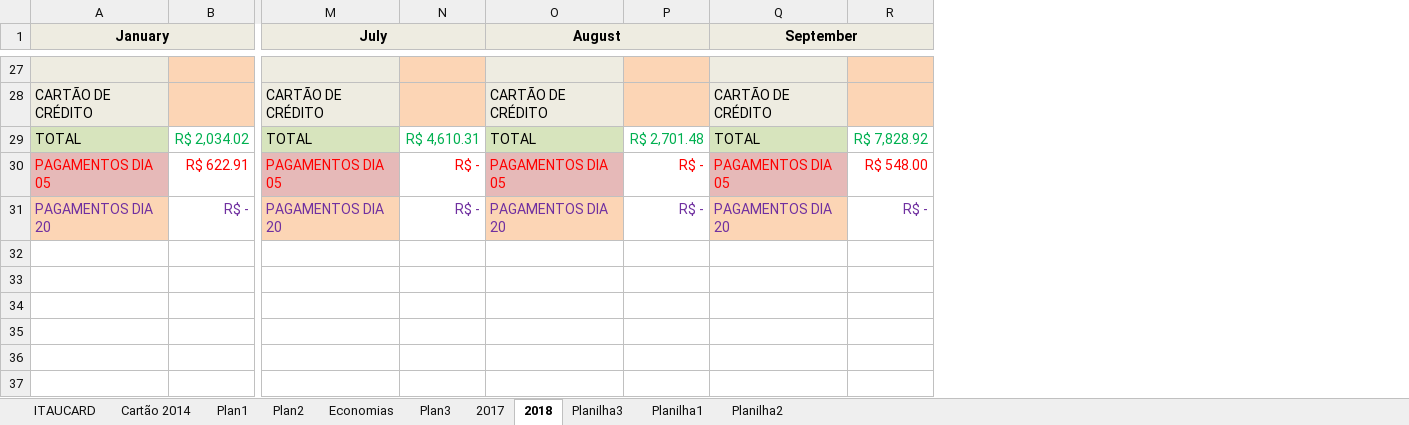
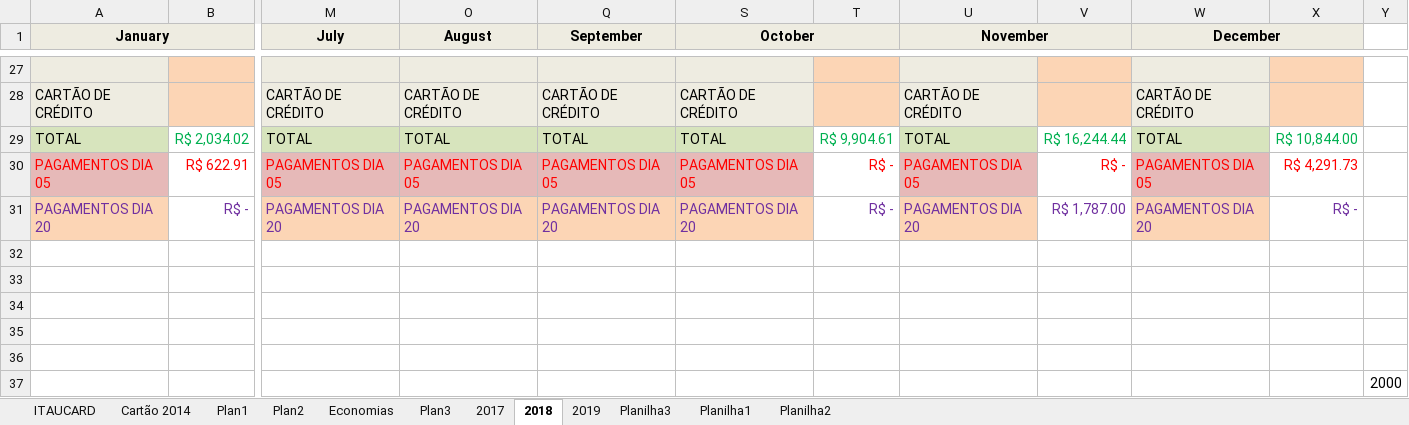
Before and after one commit to leandroadriao/jogaOjogo, an Excel workbook: Despesas01.xlsm, sheet 2018, drawn as a sheet; only a part is shown, gaps mark what is left out; values as stored, in another font and other column widths than the file's, no borders; removed rows and columns are numbered as before the commit, all else as after; rows hold the shown columns only; the diff covers the shown part only; the diff names each change by its address in the sheet, - before the commit and + after, or states it on an @@ line.

```diff
--- a/Despesas01.xlsm (sheet 2018)
+++ b/Despesas01.xlsm (sheet 2018)
+sheet tab: 2019
@@ column N hidden, rows 29-31: R$ 4,610.31 | R$ - | R$ - @@
@@ column P hidden, rows 29-31: R$ 2,701.48 | R$ - | R$ - @@
+column S (October), rows 28-31: CARTÃO DE CRÉDITO | TOTAL | PAGAMENTOS DIA 05 | PAGAMENTOS DIA 20
+column U (November), rows 28-31: CARTÃO DE CRÉDITO | TOTAL | PAGAMENTOS DIA 05 | PAGAMENTOS DIA 20
+column V, rows 29-31: R$ 16,244.44 | R$ - | R$ 1,787.00
+column W (December), rows 28-31: CARTÃO DE CRÉDITO | TOTAL | PAGAMENTOS DIA 05 | PAGAMENTOS DIA 20
+column X, rows 29-31: R$ 10,844.00 | R$ 4,291.73 | R$ -
+column Y, empty
-M1:N1 merged
-O1:P1 merged
-Q1:R1 merged
-T29: R$ 7,828.92
+T29: R$ 9,904.61
-T30: R$ 548.00
+T30: R$ -
+row 32: (empty)
+row 33: (empty)
+row 34: (empty)
+row 35: (empty)
+row 36: (empty)
+row 37:  |  |  |  |  |  |  |  |  |  |  | 2000
```
Also changed, not shown: 37 edited cells and cell formats elsewhere in this sheet, sheet Planilha2, formulas that keep their value.
